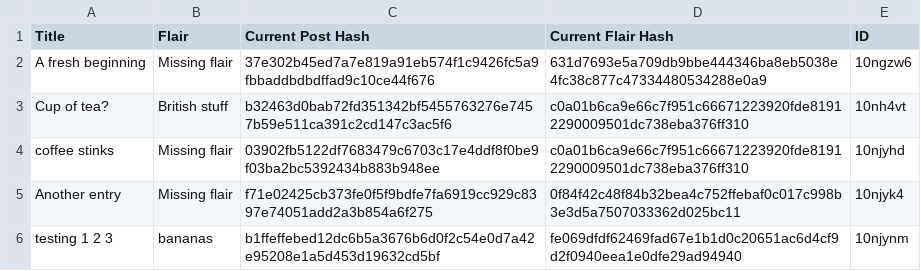
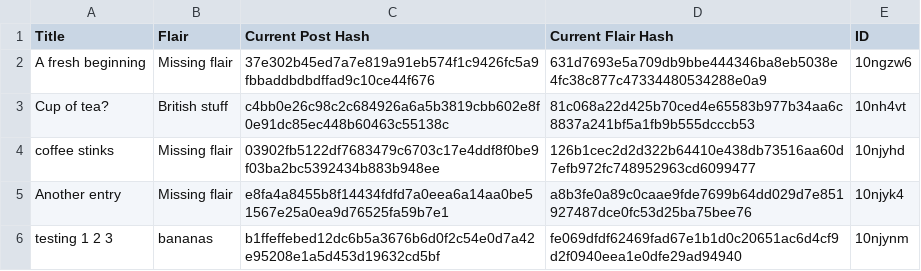
Before and after one commit to Khyta/EncyclopaediaBot, a CSV file: post_info_1.csv, drawn as a sheet.

```diff
--- a/post_info_1.csv
+++ b/post_info_1.csv
@@ -2,5 +2,5 @@ Title,Flair,Current Post Hash,Current Flair Hash,ID
 A fresh beginning,Missing flair,37e302b45ed7a7e819a91eb574f1c9426fc5a9fbbaddbdbdffad9c10ce44f676,631d7693e5a709db9bbe444346ba8eb5038e4fc38c877c47334480534288e0a9,10ngzw6
-Cup of tea?,British stuff,b32463d0bab72fd351342bf5455763276e7457b59e511ca391c2cd147c3ac5f6,c0a01b6ca9e66c7f951c66671223920fde81912290009501dc738eba376ff310,10nh4vt
-coffee stinks,Missing flair,03902fb5122df7683479c6703c17e4ddf8f0be9f03ba2bc5392434b883b948ee,c0a01b6ca9e66c7f951c66671223920fde81912290009501dc738eba376ff310,10njyhd
-Another entry,Missing flair,f71e02425cb373fe0f5f9bdfe7fa6919cc929c8397e74051add2a3b854a6f275,0f84f42c48f84b32bea4c752ffebaf0c017c998b3e3d5a7507033362d025bc11,10njyk4
+Cup of tea?,British stuff,c4bb0e26c98c2c684926a6a5b3819cbb602e8f0e91dc85ec448b60463c55138c,81c068a22d425b70ced4e65583b977b34aa6c8837a241bf5a1fb9b555dcccb53,10nh4vt
+coffee stinks,Missing flair,03902fb5122df7683479c6703c17e4ddf8f0be9f03ba2bc5392434b883b948ee,126b1cec2d2d322b64410e438db73516aa60d7efb972fc748952963cd6099477,10njyhd
+Another entry,Missing flair,e8fa4a8455b8f14434fdfd7a0eea6a14aa0be51567e25a0ea9d76525fa59b7e1,a8b3fe0a89c0caae9fde7699b64dd029d7e851927487dce0fc53d25ba75bee76,10njyk4
 testing 1 2 3,bananas,b1ffeffebed12dc6b5a3676b6d0f2c54e0d7a42e95208e1a5d453d19632cd5bf,fe069dfdf62469fad67e1b1d0c20651ac6d4cf9d2f0940eea1e0dfe29ad94940,10njynm
```
Also changed, not shown: 2 other files.
